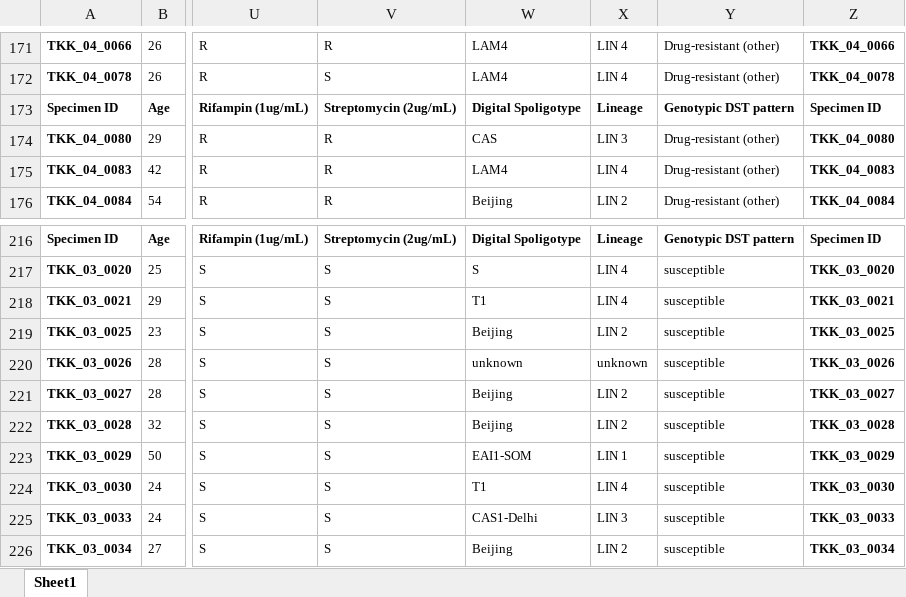
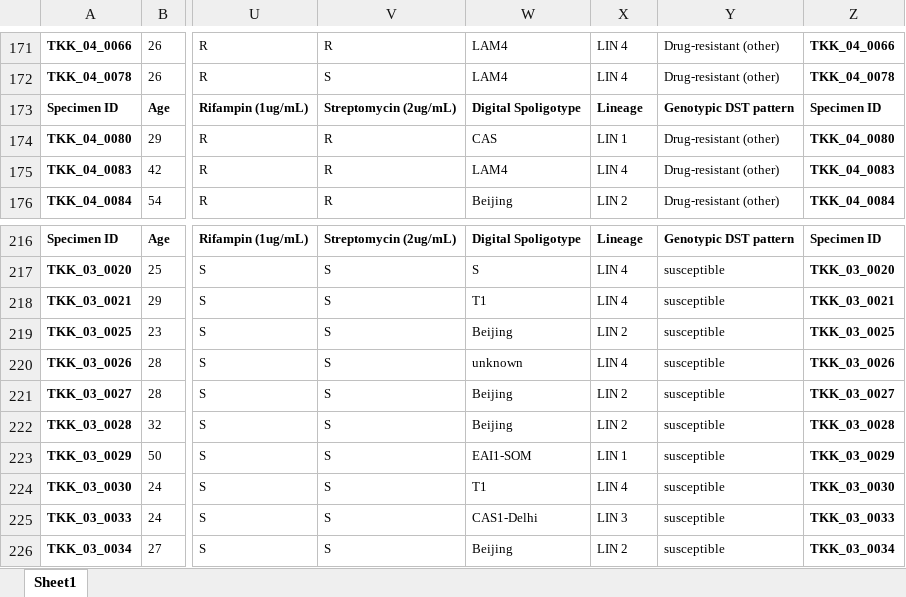
Before and after one commit to ProgrammingLife2016/PL2-2016, an Excel workbook: PL2/PL2-parser/src/main/resources/metadata.xlsx, sheet Sheet1, drawn as a sheet; only a part is shown, gaps mark what is left out; values as stored, in another font and other column widths than the file's, no borders; the diff names each change by its address in the sheet, - before the commit and + after, or states it on an @@ line.

Commit message:
Updated metadata file according to slack message by Thomas

```diff
--- a/PL2/PL2-parser/src/main/resources/metadata.xlsx (sheet Sheet1)
+++ b/PL2/PL2-parser/src/main/resources/metadata.xlsx (sheet Sheet1)
-X174: LIN 3
+X174: LIN 1
-X220: unknown
+X220: LIN 4
```
